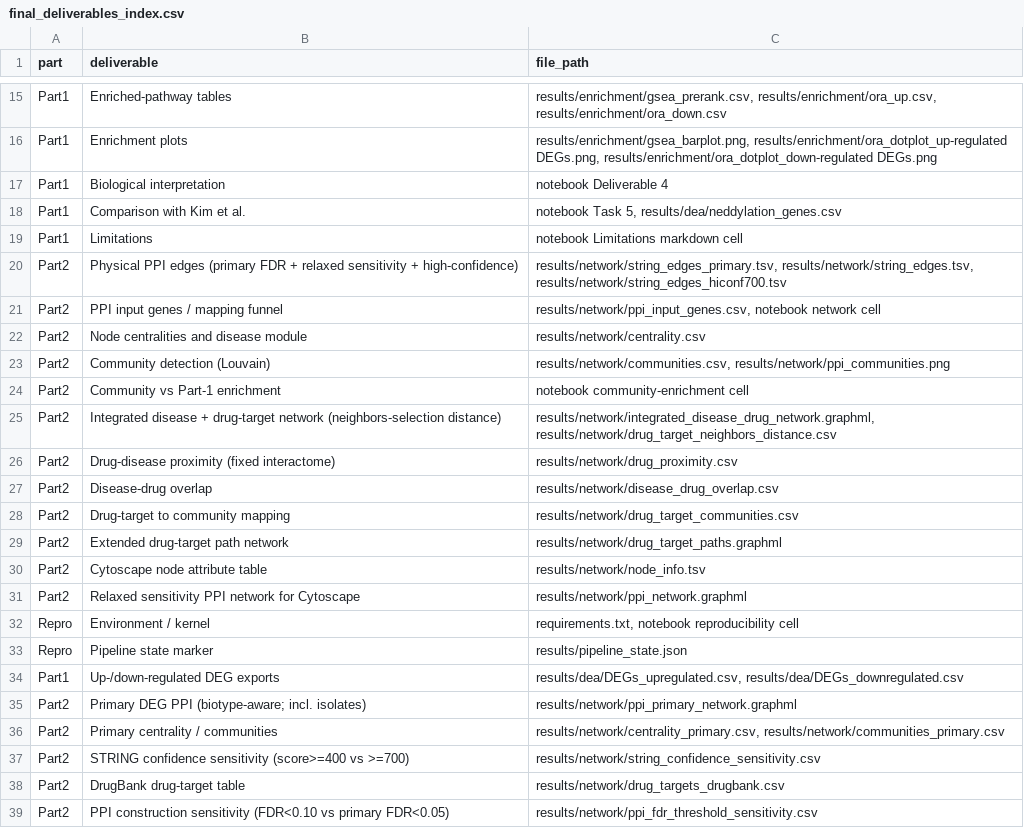
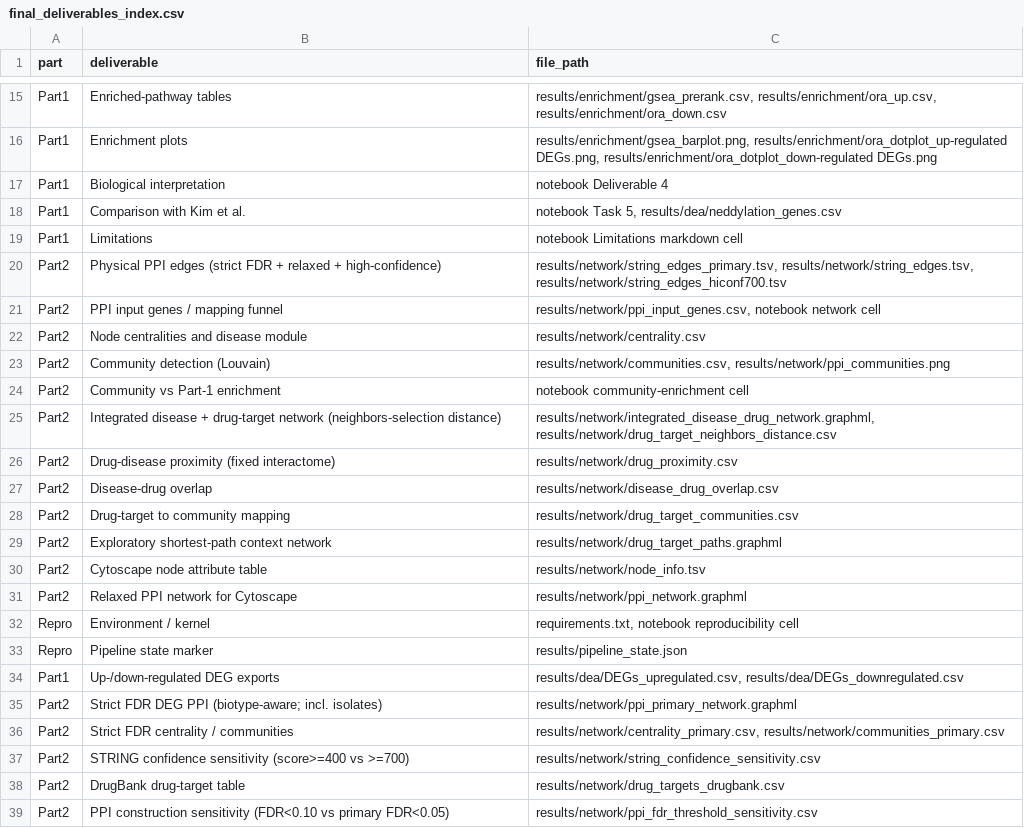
Before and after one commit to ilegul/ms-cd4, a CSV file: results/final_deliverables_index.csv, drawn as a sheet; only a part is shown, gaps mark what is left out.

```diff
--- a/results/final_deliverables_index.csv
+++ b/results/final_deliverables_index.csv
@@ -19,3 +19,3 @@ Part1,Comparison with Kim et al.,"notebook Task 5, results/dea/neddylation_genes
 Part1,Limitations,notebook Limitations markdown cell
-Part2,Physical PPI edges (primary FDR + relaxed sensitivity + high-confidence),"results/network/string_edges_primary.tsv, results/network/string_edges.tsv, results/network/string_edges_hiconf700.tsv"
+Part2,Physical PPI edges (strict FDR + relaxed + high-confidence),"results/network/string_edges_primary.tsv, results/network/string_edges.tsv, results/network/string_edges_hiconf700.tsv"
 Part2,PPI input genes / mapping funnel,"results/network/ppi_input_genes.csv, notebook network cell"
@@ -28,5 +28,5 @@ Part2,Disease-drug overlap,results/network/disease_drug_overlap.csv
 Part2,Drug-target to community mapping,results/network/drug_target_communities.csv
-Part2,Extended drug-target path network,results/network/drug_target_paths.graphml
+Part2,Exploratory shortest-path context network,results/network/drug_target_paths.graphml
 Part2,Cytoscape node attribute table,results/network/node_info.tsv
-Part2,Relaxed sensitivity PPI network for Cytoscape,results/network/ppi_network.graphml
+Part2,Relaxed PPI network for Cytoscape,results/network/ppi_network.graphml
 Repro,Environment / kernel,"requirements.txt, notebook reproducibility cell"
@@ -34,4 +34,4 @@ Repro,Pipeline state marker,results/pipeline_state.json
 Part1,Up-/down-regulated DEG exports,"results/dea/DEGs_upregulated.csv, results/dea/DEGs_downregulated.csv"
-Part2,Primary DEG PPI (biotype-aware; incl. isolates),results/network/ppi_primary_network.graphml
-Part2,Primary centrality / communities,"results/network/centrality_primary.csv, results/network/communities_primary.csv"
+Part2,Strict FDR DEG PPI (biotype-aware; incl. isolates),results/network/ppi_primary_network.graphml
+Part2,Strict FDR centrality / communities,"results/network/centrality_primary.csv, results/network/communities_primary.csv"
 Part2,STRING confidence sensitivity (score>=400 vs >=700),results/network/string_confidence_sensitivity.csv
```
Also changed, not shown: results/network/community_summary.csv, results/network/drug_proximity.csv, 9 other files.
